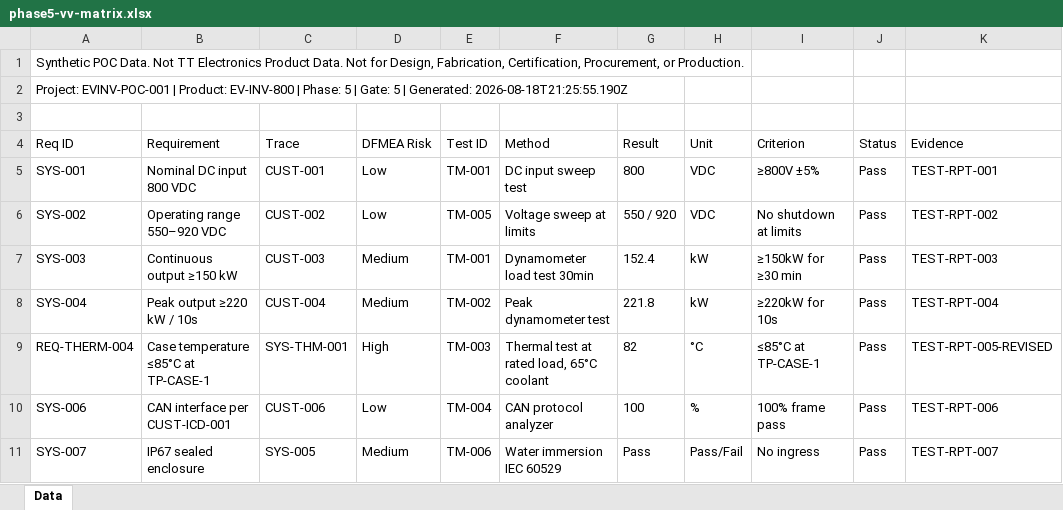
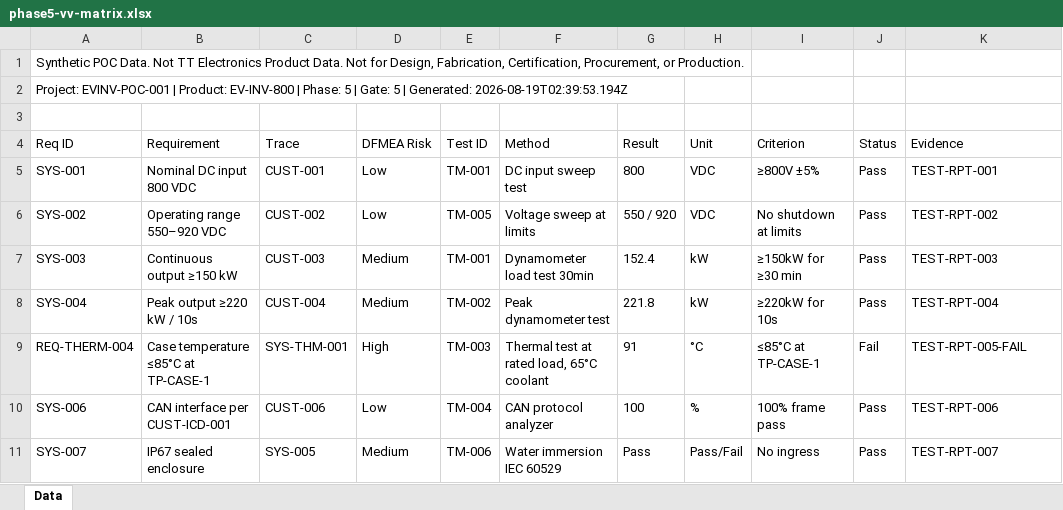
Before and after one commit to pradeepk-techsur/TT-Engineering-Copilot1, an Excel workbook: outputs/EVINV-POC-001/phase5/phase5-vv-matrix.xlsx, sheet Data, drawn as a sheet; values as stored, in another font and other column widths than the file's, no borders; the diff names each change by its address in the sheet, - before the commit and + after, or states it on an @@ line.

Commit message:
feat(phase-5): execution complete

```diff
--- a/outputs/EVINV-POC-001/phase5/phase5-vv-matrix.xlsx (sheet Data)
+++ b/outputs/EVINV-POC-001/phase5/phase5-vv-matrix.xlsx (sheet Data)
-A2 (Req ID): …| Generated: 2026-08-18T21:25:55.190Z
+A2 (Req ID): …| Generated: 2026-08-19T02:39:53.194Z
-G9 (Result): 82
+G9 (Result): 91
-J9 (Status): Pass
+J9 (Status): Fail
-K9 (Evidence): TEST-RPT-005-REVISED
+K9 (Evidence): TEST-RPT-005-FAIL
```
Also changed, not shown: outputs/EVINV-POC-001/phase6/phase6-mrl-scorecard.xlsx, outputs/EVINV-POC-001/phase6/phase6-ppap-fai-readiness-index.xlsx, 3 other files.
